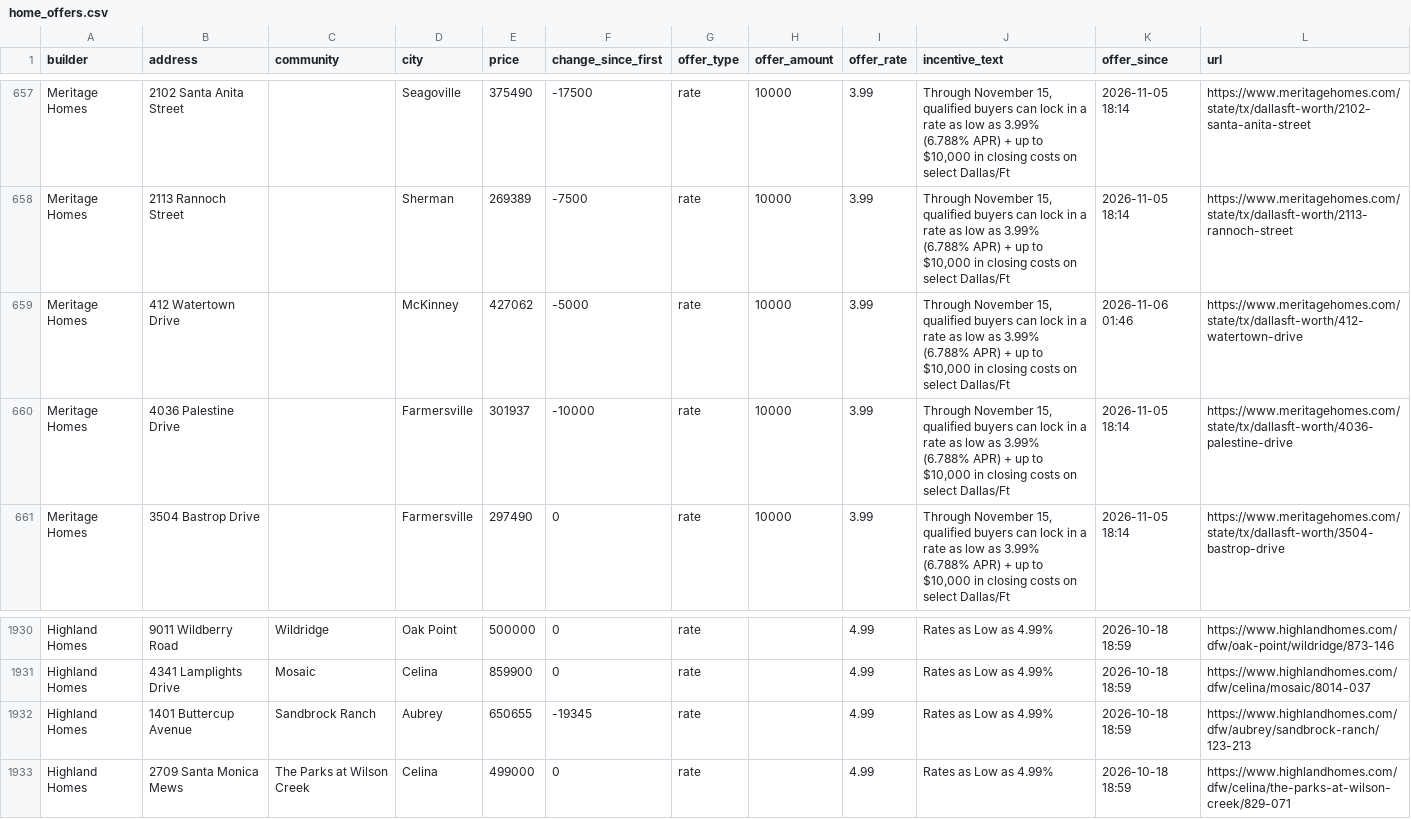
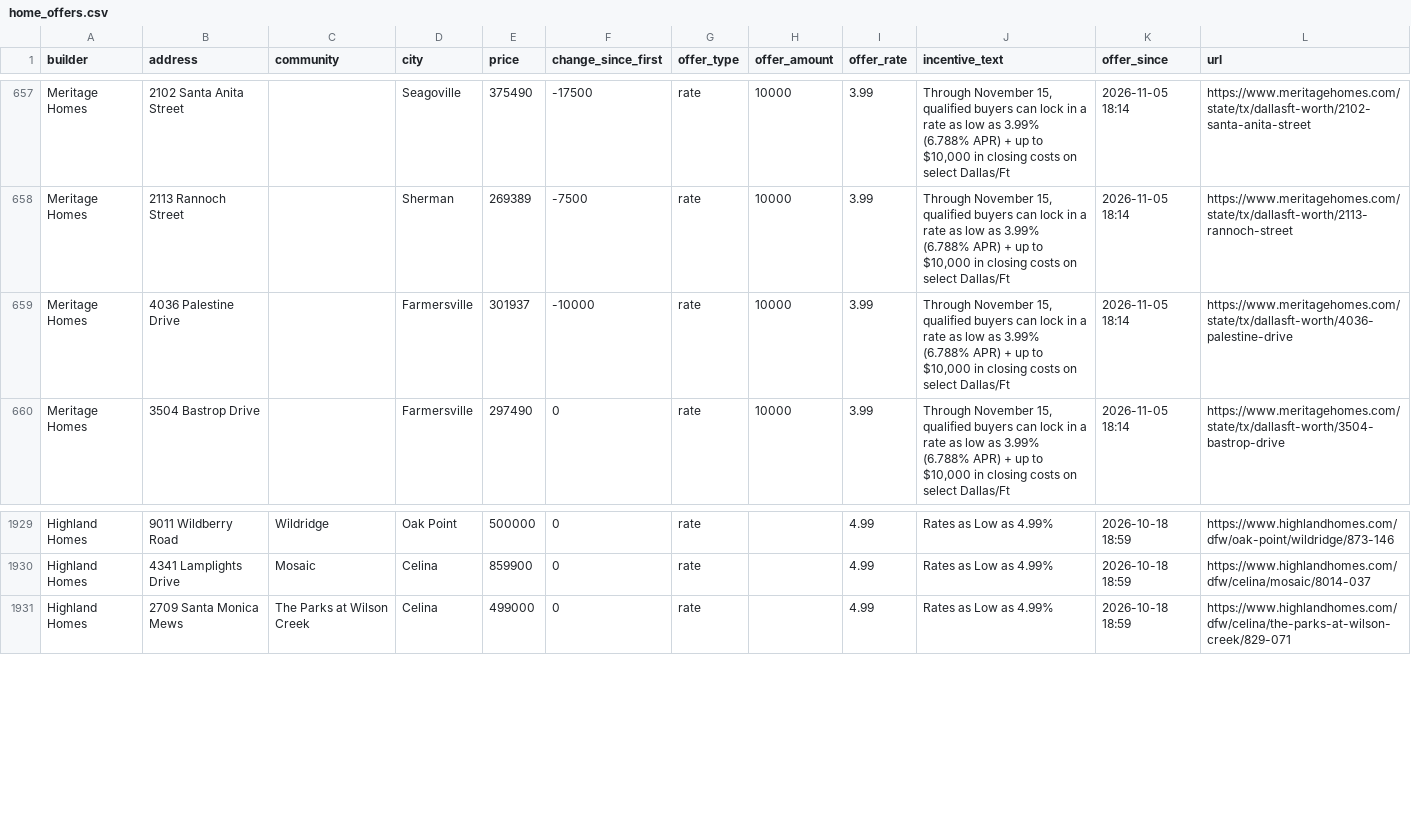
Before and after one commit to Crutledge13/dfw-builder-tracker, a CSV file: docs/data/home_offers.csv, drawn as a sheet; only a part is shown, gaps mark what is left out.

```diff
--- a/docs/data/home_offers.csv
+++ b/docs/data/home_offers.csv
@@ -658,3 +658,2 @@ Meritage Homes,2102 Santa Anita Street,,Seagoville,375490,-17500,rate,10000,3.99
 Meritage Homes,2113 Rannoch Street,,Sherman,269389,-7500,rate,10000,3.99,"Through November 15, qualified buyers can lock in a rate as low as 3.99% (6.788% APR) + up to $10,000 in closing costs on select Dallas/Ft",2026-11-05 18:14,https://www.meritagehomes.com/state/tx/dallasft-worth/2113-rannoch-street
-Meritage Homes,412 Watertown Drive,,McKinney,427062,-5000,rate,10000,3.99,"Through November 15, qualified buyers can lock in a rate as low as 3.99% (6.788% APR) + up to $10,000 in closing costs on select Dallas/Ft",2026-11-06 01:46,https://www.meritagehomes.com/state/tx/dallasft-worth/412-watertown-drive
 Meritage Homes,4036 Palestine Drive,,Farmersville,301937,-10000,rate,10000,3.99,"Through November 15, qualified buyers can lock in a rate as low as 3.99% (6.788% APR) + up to $10,000 in closing costs on select Dallas/Ft",2026-11-05 18:14,https://www.meritagehomes.com/state/tx/dallasft-worth/4036-palestine-drive
@@ -1931,3 +1930,2 @@ Highland Homes,9011 Wildberry Road,Wildridge,Oak Point,500000,0,rate,,4.99,Rates
 Highland Homes,4341 Lamplights Drive,Mosaic,Celina,859900,0,rate,,4.99,Rates as Low as 4.99%,2026-10-18 18:59,https://www.highlandhomes.com/dfw/celina/mosaic/8014-037
-Highland Homes,1401 Buttercup Avenue,Sandbrock Ranch,Aubrey,650655,-19345,rate,,4.99,Rates as Low as 4.99%,2026-10-18 18:59,https://www.highlandhomes.com/dfw/aubrey/sandbrock-ranch/123-213
 Highland Homes,2709 Santa Monica Mews,The Parks at Wilson Creek,Celina,499000,0,rate,,4.99,Rates as Low as 4.99%,2026-10-18 18:59,https://www.highlandhomes.com/dfw/celina/the-parks-at-wilson-creek/829-071
```
Also changed, not shown: docs/data/incentives.csv, docs/data/new_homes.csv, 21 other files.
